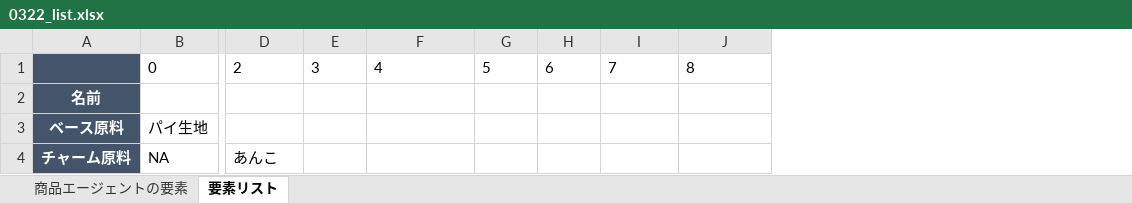
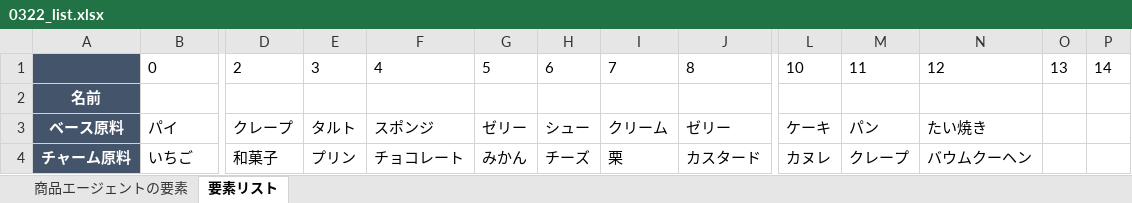
Before and after one commit to YuA-hit/DotsToCode, an Excel workbook: new_product_development/0322_list.xlsx, sheet 要素リスト, drawn as a sheet; only a part is shown, gaps mark what is left out; values as stored, in another font and other column widths than the file's, no borders; the diff covers the shown part only; the diff names each change by its address in the sheet, - before the commit and + after, or states it on an @@ line.

```diff
--- a/new_product_development/0322_list.xlsx (sheet 要素リスト)
+++ b/new_product_development/0322_list.xlsx (sheet 要素リスト)
+column L, rows 1-4: 10 |  | ケーキ | カヌレ
+column M, rows 1-4: 11 |  | パン | クレープ
+column N, rows 1-4: 12 |  | たい焼き | バウムクーヘン
+column O, row 1: 13
+column P, row 1: 14
-B3: パイ生地
+B3: パイ
-D3: (empty)
+D3: クレープ
-E3: (empty)
+E3: タルト
-F3: (empty)
+F3: スポンジ
-G3: (empty)
+G3: ゼリー
-H3: (empty)
+H3: シュー
-I3: (empty)
+I3: クリーム
-J3: (empty)
+J3: ゼリー
-B4: NA
+B4: いちご
-D4: あんこ
+D4: 和菓子
-E4: (empty)
+E4: プリン
-F4: (empty)
+F4: チョコレート
-G4: (empty)
+G4: みかん
-H4: (empty)
+H4: チーズ
-I4: (empty)
+I4: 栗
-J4: (empty)
+J4: カスタード
```
Also changed, not shown: 12 edited cells elsewhere in this sheet, 1 other file.
